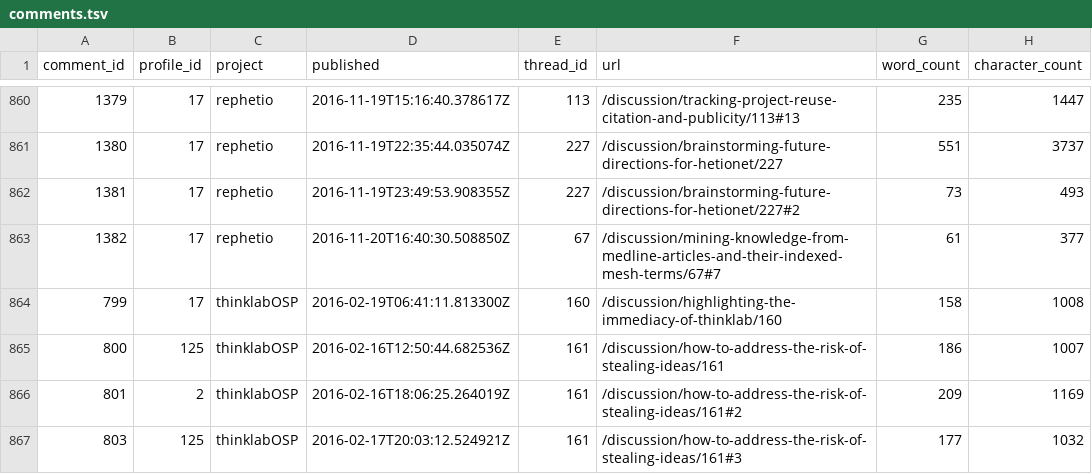
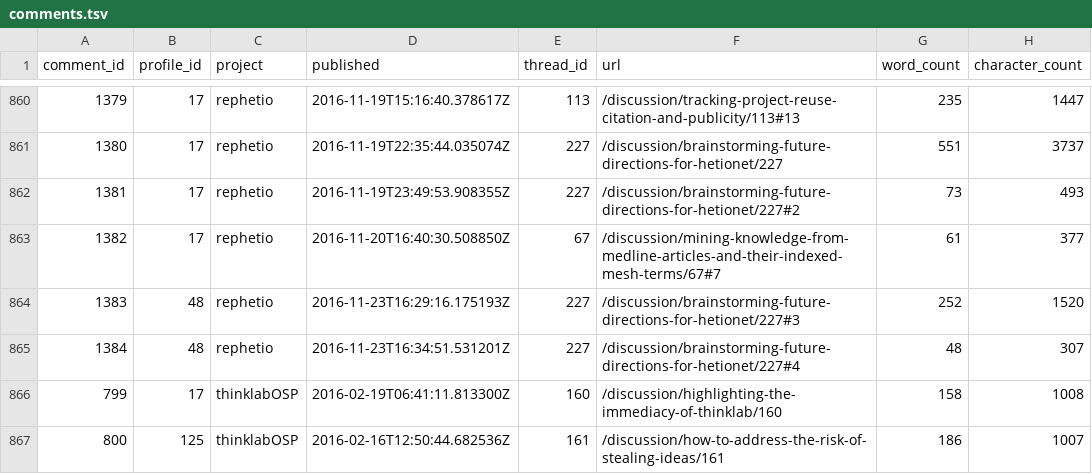
Before and after one commit to dhimmel/thinklytics, a TSV file: process/table/comments.tsv, drawn as a sheet; only a part is shown, gaps mark what is left out; the shorter side is filled out with more unchanged rows.

Commit message:
Auto-export all projects on 2016-11-23
Created by Travis CI build number 137 and job number 137.1.
https://travis-ci.org/dhimmel/thinklytics/builds/178423401
https://travis-ci.org/dhimmel/thinklytics/jobs/178423403

Committed on 2016-11-23T21:09:10+0000.

```diff
--- a/process/table/comments.tsv
+++ b/process/table/comments.tsv
@@ -863,2 +863,4 @@ comment_id	profile_id	project	published	thread_id	url	word_count	character_count
 1382	17	rephetio	2016-11-20T16:40:30.508850Z	67	/discussion/mining-knowledge-from-medline-articles-and-their-indexed-mesh-terms/67#7	61	377
+1383	48	rephetio	2016-11-23T16:29:16.175193Z	227	/discussion/brainstorming-future-directions-for-hetionet/227#3	252	1520
+1384	48	rephetio	2016-11-23T16:34:51.531201Z	227	/discussion/brainstorming-future-directions-for-hetionet/227#4	48	307
 799	17	thinklabOSP	2016-02-19T06:41:11.813300Z	160	/discussion/highlighting-the-immediacy-of-thinklab/160	158	1008
```
Also changed, not shown: process/table/documents.tsv, process/table/summaries.tsv, 11 other files.
